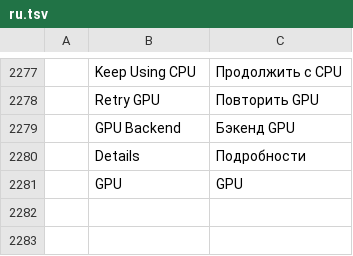
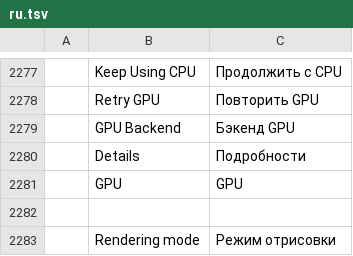
Before and after one commit to TheSeanLavery/photocraft, a TSV file: crates/ui-egui/src/i18n/ru.tsv, drawn as a sheet; only a part is shown, gaps mark what is left out; the diff names each change by its address in the sheet, - before the commit and + after, or states it on an @@ line.

Commit message:
Complete CPU fallback recovery and validate rendering mode UI

```diff
--- a/crates/ui-egui/src/i18n/ru.tsv
+++ b/crates/ui-egui/src/i18n/ru.tsv
+row 2282: (empty)
+row 2283:  | Rendering mode | Режим отрисовки
```
Also changed, not shown: crates/ui-egui/src/i18n/cs.tsv, crates/ui-egui/src/i18n/es.tsv, 11 other files.
